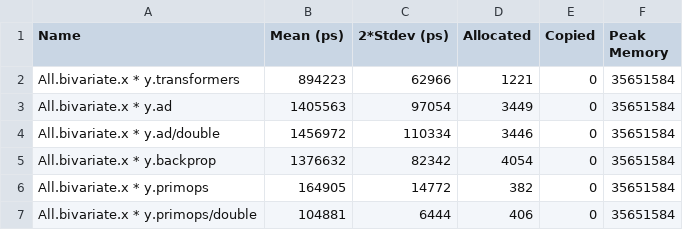
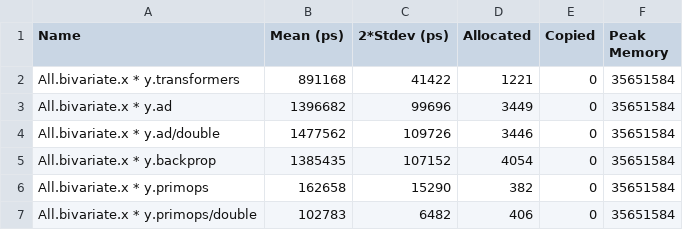
Before and after one commit to konn/ad-delcont-primop, a CSV file: bench-results/bivariate/00.csv, drawn as a sheet.

```diff
--- a/bench-results/bivariate/00.csv
+++ b/bench-results/bivariate/00.csv
@@ -1,7 +1,7 @@
 Name,Mean (ps),2*Stdev (ps),Allocated,Copied,Peak Memory
-All.bivariate.x * y.transformers,894223,62966,1221,0,35651584
-All.bivariate.x * y.ad,1405563,97054,3449,0,35651584
-All.bivariate.x * y.ad/double,1456972,110334,3446,0,35651584
-All.bivariate.x * y.backprop,1376632,82342,4054,0,35651584
-All.bivariate.x * y.primops,164905,14772,382,0,35651584
-All.bivariate.x * y.primops/double,104881,6444,406,0,35651584
+All.bivariate.x * y.transformers,891168,41422,1221,0,35651584
+All.bivariate.x * y.ad,1396682,99696,3449,0,35651584
+All.bivariate.x * y.ad/double,1477562,109726,3446,0,35651584
+All.bivariate.x * y.backprop,1385435,107152,4054,0,35651584
+All.bivariate.x * y.primops,162658,15290,382,0,35651584
+All.bivariate.x * y.primops/double,102783,6482,406,0,35651584
```
Also changed, not shown: bench-results/4-ary/00.csv, bench-results/4-ary/01.csv, 28 other files.
